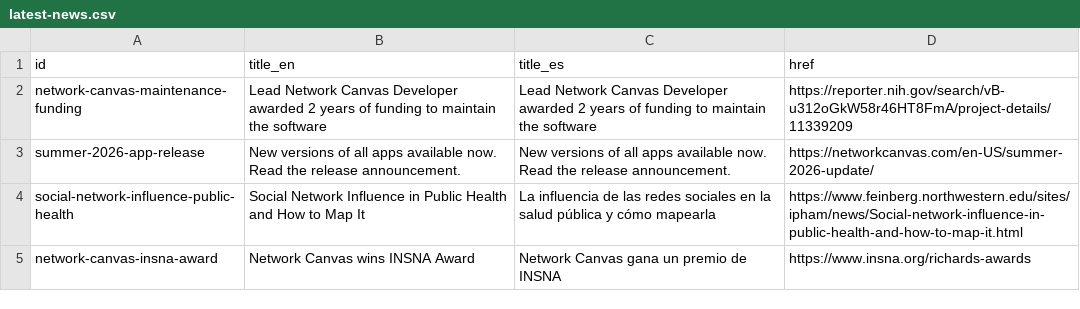
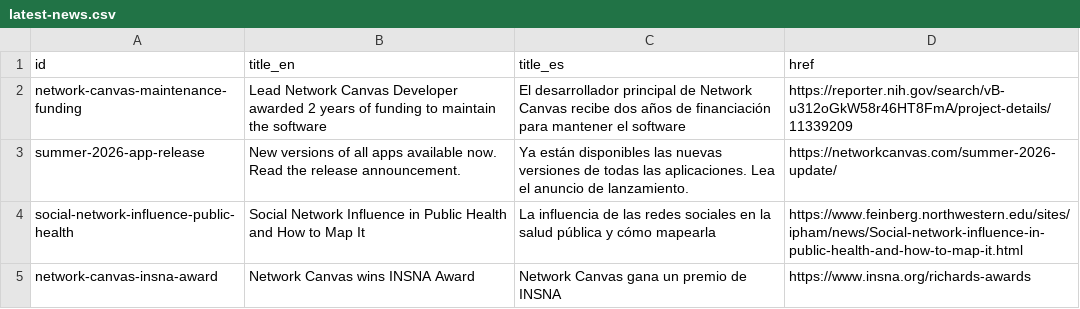
Before and after one commit to complexdatacollective/network-canvas-monorepo, a CSV file: apps/networkcanvas.com/content/latest-news.csv, drawn as a sheet.

Commit message:
feat(website): localize summer update announcement

```diff
--- a/apps/networkcanvas.com/content/latest-news.csv
+++ b/apps/networkcanvas.com/content/latest-news.csv
@@ -1,4 +1,4 @@
 id,title_en,title_es,href
-network-canvas-maintenance-funding,Lead Network Canvas Developer awarded 2 years of funding to maintain the software,Lead Network Canvas Developer awarded 2 years of funding to maintain the software,https://reporter.nih.gov/search/vB-u312oGkW58r46HT8FmA/project-details/11339209
-summer-2026-app-release,New versions of all apps available now. Read the release announcement.,New versions of all apps available now. Read the release announcement.,https://networkcanvas.com/en-US/summer-2026-update/
+network-canvas-maintenance-funding,Lead Network Canvas Developer awarded 2 years of funding to maintain the software,El desarrollador principal de Network Canvas recibe dos años de financiación para mantener el software,https://reporter.nih.gov/search/vB-u312oGkW58r46HT8FmA/project-details/11339209
+summer-2026-app-release,New versions of all apps available now. Read the release announcement.,Ya están disponibles las nuevas versiones de todas las aplicaciones. Lea el anuncio de lanzamiento.,https://networkcanvas.com/summer-2026-update/
 social-network-influence-public-health,Social Network Influence in Public Health and How to Map It,La influencia de las redes sociales en la salud pública y cómo mapearla,https://www.feinberg.northwestern.edu/sites/ipham/news/Social-network-influence-in-public-health-and-how-to-map-it.html
```
Also changed, not shown: 22 other files.
